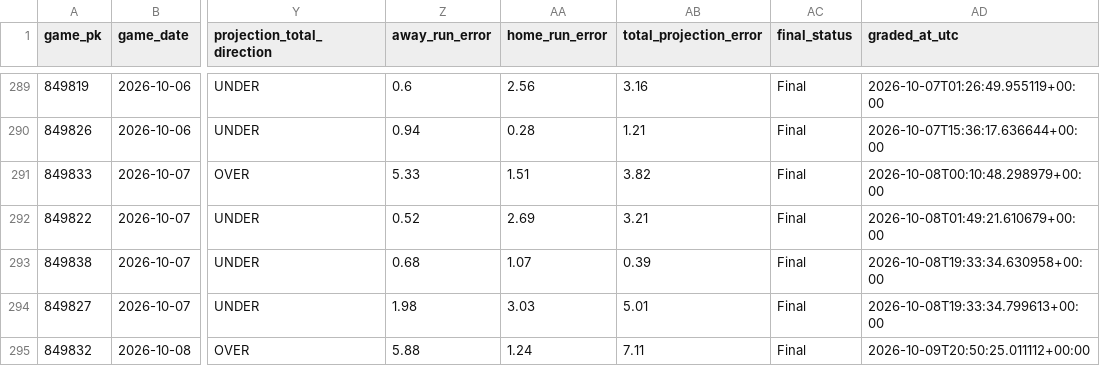
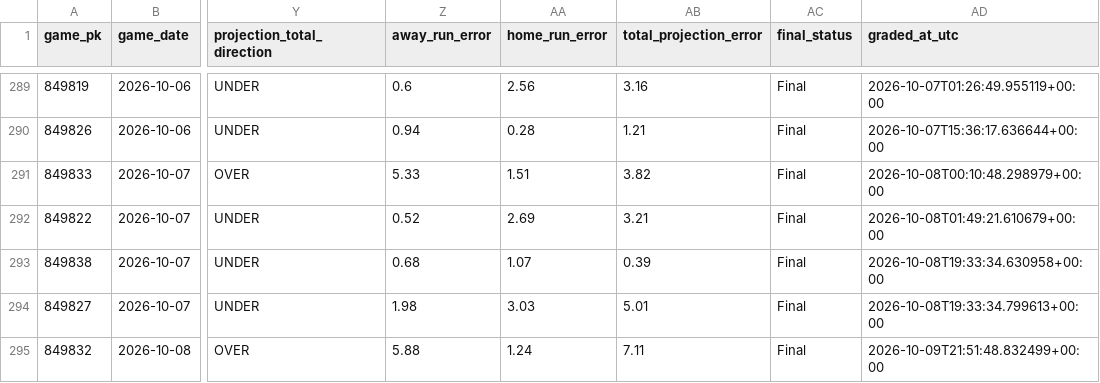
Before and after one commit to SSpeterson2b/launchpoint-hr, a CSV file: data/game_edge_results.csv, drawn as a sheet; only a part is shown, gaps mark what is left out; the diff names each change by its address in the sheet, - before the commit and + after, or states it on an @@ line.

Commit message:
Refresh LaunchPoint status and graded results

```diff
--- a/data/game_edge_results.csv
+++ b/data/game_edge_results.csv
-AD295 (graded_at_utc): 2026-10-09T20:50:25.011112+00:00
+AD295 (graded_at_utc): 2026-10-09T21:51:48.832499+00:00
```
